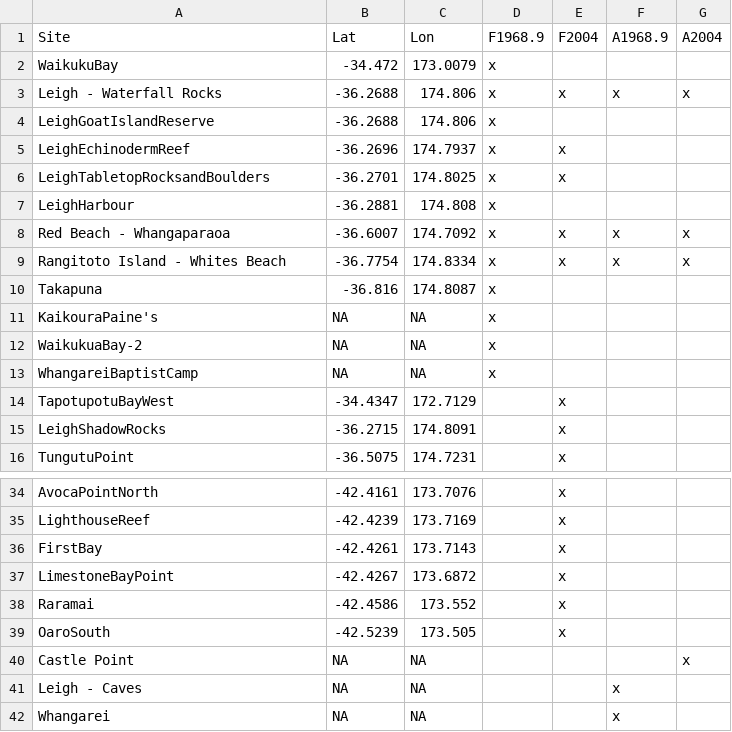
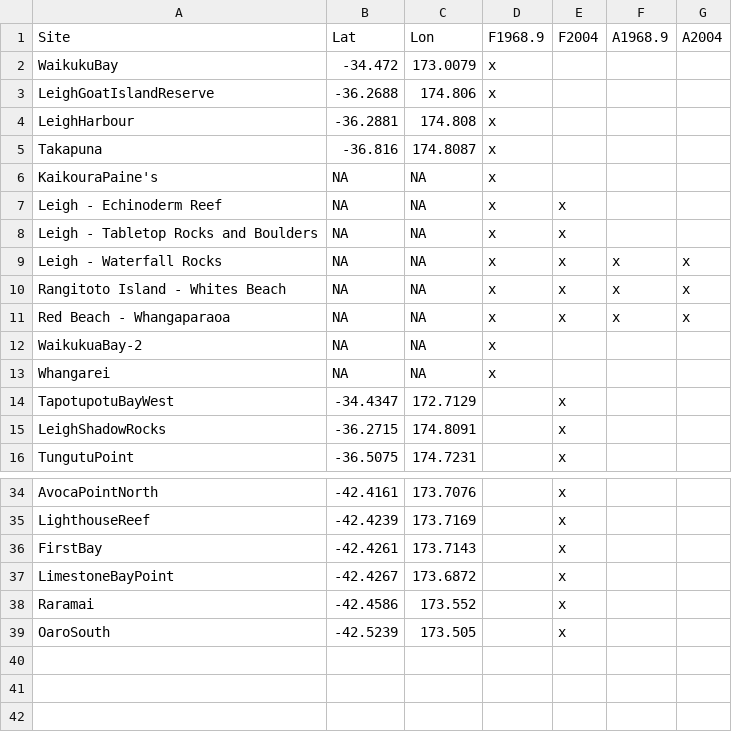
Before and after one commit to marknovak/NZPaineFrates, a CSV file: data/derived/NZ-1969_2004-Site-LatLon.csv, drawn as a sheet; only a part is shown, gaps mark what is left out.

```diff
--- a/data/derived/NZ-1969_2004-Site-LatLon.csv
+++ b/data/derived/NZ-1969_2004-Site-LatLon.csv
@@ -2,13 +2,13 @@
 "WaikukuBay",-34.472,173.0079,"x","","",""
-"Leigh - Waterfall Rocks",-36.2688,174.806,"x","x","x","x"
 "LeighGoatIslandReserve",-36.2688,174.806,"x","","",""
-"LeighEchinodermReef",-36.2696,174.7937,"x","x","",""
-"LeighTabletopRocksandBoulders",-36.2701,174.8025,"x","x","",""
 "LeighHarbour",-36.2881,174.808,"x","","",""
-"Red Beach - Whangaparaoa",-36.6007,174.7092,"x","x","x","x"
-"Rangitoto Island - Whites Beach",-36.7754,174.8334,"x","x","x","x"
 "Takapuna",-36.816,174.8087,"x","","",""
 "KaikouraPaine's",NA,NA,"x","","",""
+"Leigh - Echinoderm Reef",NA,NA,"x","x","",""
+"Leigh - Tabletop Rocks and Boulders",NA,NA,"x","x","",""
+"Leigh - Waterfall Rocks",NA,NA,"x","x","x","x"
+"Rangitoto Island - Whites Beach",NA,NA,"x","x","x","x"
+"Red Beach - Whangaparaoa",NA,NA,"x","x","x","x"
 "WaikukuaBay-2",NA,NA,"x","","",""
-"WhangareiBaptistCamp",NA,NA,"x","","",""
+"Whangarei",NA,NA,"x","","",""
 "TapotupotuBayWest",-34.4347,172.7129,"","x","",""
@@ -39,4 +39 @@
 "OaroSouth",-42.5239,173.505,"","x","",""
-"Castle Point",NA,NA,"","","","x"
-"Leigh - Caves",NA,NA,"","","x",""
-"Whangarei",NA,NA,"","","x",""
```
Also changed, not shown: data/derived/NZ-1969_2004-Abunds.csv, data/derived/NZ-HandlingTimes-Paine-Prey2match.csv, 39 other files.
